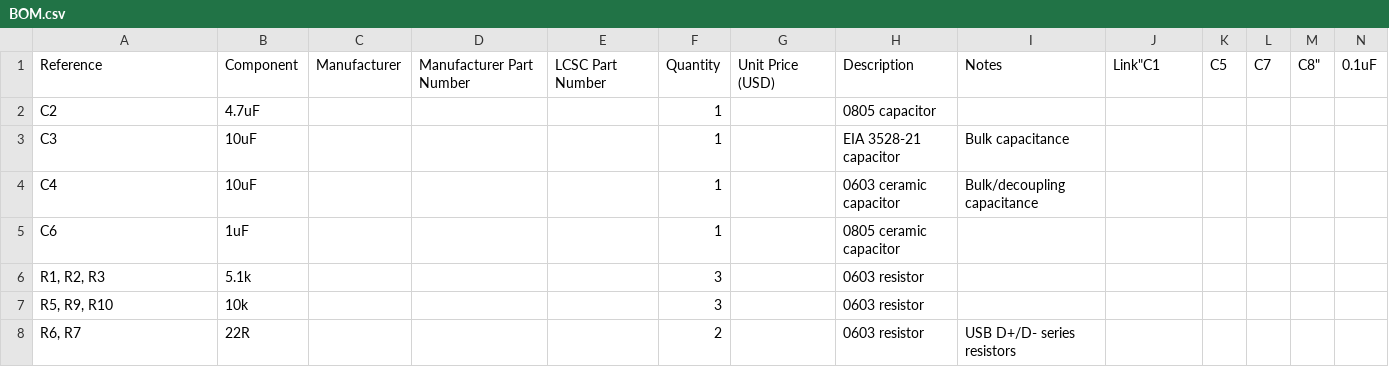
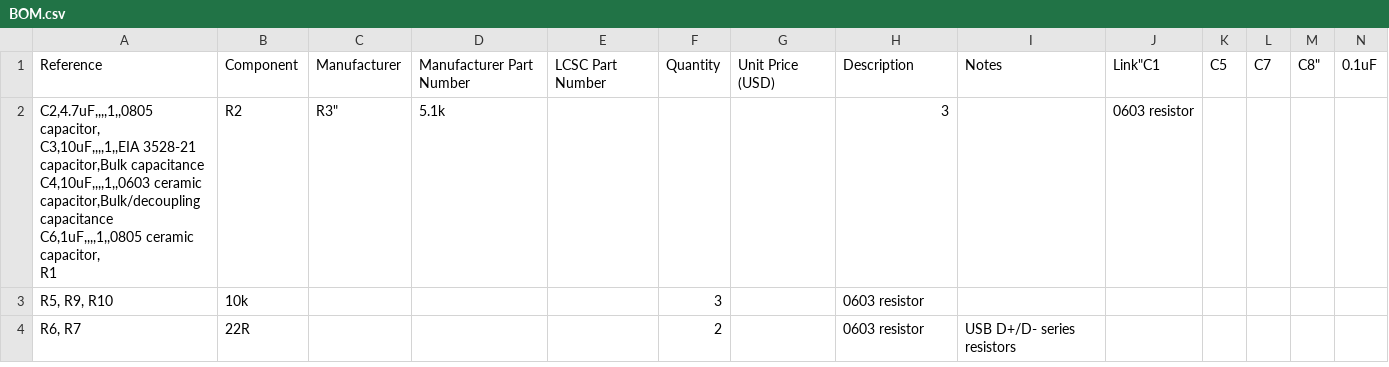
Before and after one commit to lilnetty43/esp32-s3-rf-devboard_akel, a CSV file: hardware/outputs/BOM.csv, drawn as a sheet; only a part is shown; removed rows and columns are numbered as before the commit, all else as after; rows hold the shown columns only; ↵ is a line break in a cell; the diff names each change by its address in the sheet, - before the commit and + after, or states it on an @@ line.

Commit message:
- BOM edit

```diff
--- a/hardware/outputs/BOM.csv
+++ b/hardware/outputs/BOM.csv
-row 2: C2 | 4.7uF |  |  |  | 1 |  | 0805 capacitor
-row 3: C3 | 10uF |  |  |  | 1 |  | EIA 3528-21 capacitor | Bulk capacitance
-row 4: C4 | 10uF |  |  |  | 1 |  | 0603 ceramic capacitor | Bulk/decoupling capacitance
-row 5: C6 | 1uF |  |  |  | 1 |  | 0805 ceramic capacitor
-row 6: R1, R2, R3 | 5.1k |  |  |  | 3 |  | 0603 resistor
+row 2: C2,4.7uF,,,,1,,0805 capacitor, ↵ C3,10uF,,,,1,,EIA 3528-21 capacitor,Bulk capacitance ↵ C4,10uF,,,,1,,0603 ceramic capacitor,Bulk/decoupling capacitance ↵ C6,1uF,,,,1,,0805 ceramic capacitor, ↵ R1 | R2 | R3" | 5.1k |  |  |  | 3 |  | 0603 resistor
```
